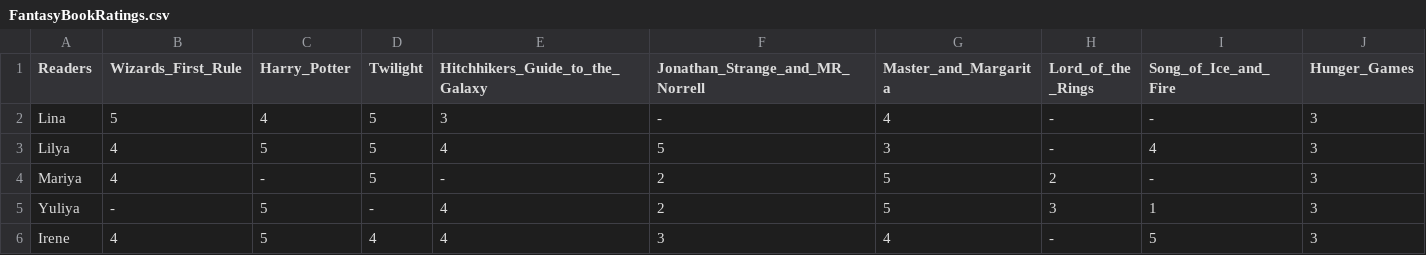
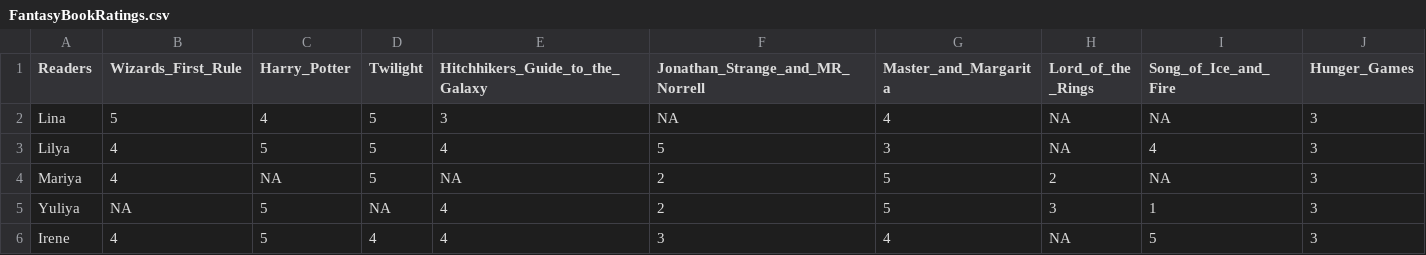
Before and after one commit to che10vek/Data612, a CSV file: FantasyBookRatings.csv, drawn as a sheet.

Commit message:
Update FantasyBookRatings.csv

```diff
--- a/FantasyBookRatings.csv
+++ b/FantasyBookRatings.csv
@@ -1,6 +1,6 @@
 Readers,Wizards_First_Rule,Harry_Potter,Twilight,Hitchhikers_Guide_to_the_Galaxy,Jonathan_Strange_and_MR_Norrell,Master_and_Margarita,Lord_of_the _Rings,Song_of_Ice_and_Fire,Hunger_Games
-Lina,5,4,5,3,-,4,-,-,3
-Lilya,4,5,5,4,5,3,-,4,3
-Mariya,4,-,5,-,2,5,2,-,3
-Yuliya,-,5,-,4,2,5,3,1,3
-Irene,4,5,4,4,3,4,-,5,3
+Lina,5,4,5,3,NA,4,NA,NA,3
+Lilya,4,5,5,4,5,3,NA,4,3
+Mariya,4,NA,5,NA,2,5,2,NA,3
+Yuliya,NA,5,NA,4,2,5,3,1,3
+Irene,4,5,4,4,3,4,NA,5,3
```
